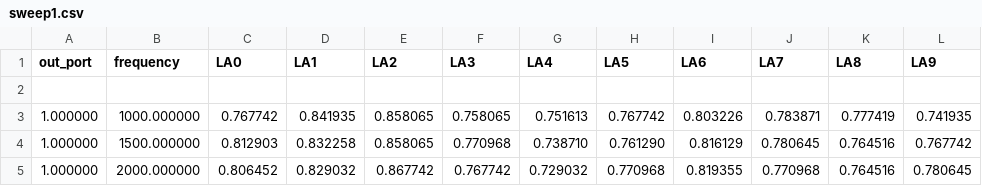
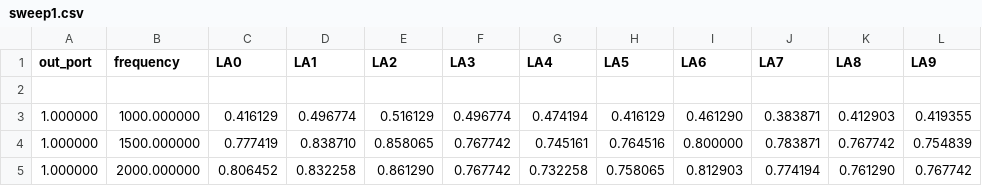
Before and after one commit to StewartChicken/rfca, a CSV file: cli/rfca/sweep_data/sweep1.csv, drawn as a sheet; only a part is shown; the diff covers the shown part only.

```diff
--- a/cli/rfca/sweep_data/sweep1.csv
+++ b/cli/rfca/sweep_data/sweep1.csv
@@ -2,4 +2,4 @@ out_port,frequency,LA0,LA1,LA2,LA3,LA4,LA5,LA6,LA7,LA8,LA9
 
-1.000000,1000.000000,0.767742,0.841935,0.858065,0.758065,0.751613,0.767742,0.803226,0.783871,0.777419,0.741935
-1.000000,1500.000000,0.812903,0.832258,0.858065,0.770968,0.738710,0.761290,0.816129,0.780645,0.764516,0.767742
-1.000000,2000.000000,0.806452,0.829032,0.867742,0.767742,0.729032,0.770968,0.819355,0.770968,0.764516,0.780645
+1.000000,1000.000000,0.416129,0.496774,0.516129,0.496774,0.474194,0.416129,0.461290,0.383871,0.412903,0.419355
+1.000000,1500.000000,0.777419,0.838710,0.858065,0.767742,0.745161,0.764516,0.800000,0.783871,0.767742,0.754839
+1.000000,2000.000000,0.806452,0.832258,0.861290,0.767742,0.732258,0.758065,0.812903,0.774194,0.761290,0.767742
```
Also changed, not shown: 70 edited cells elsewhere in this file, 4 other files.
